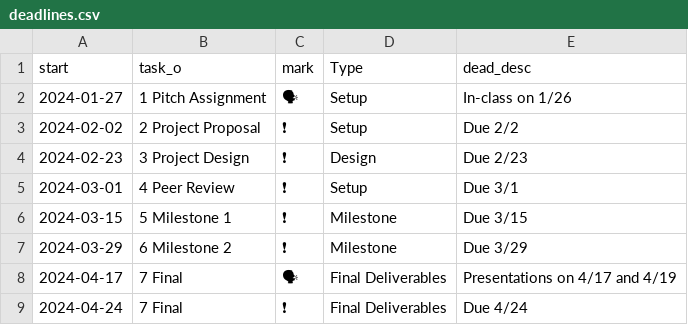
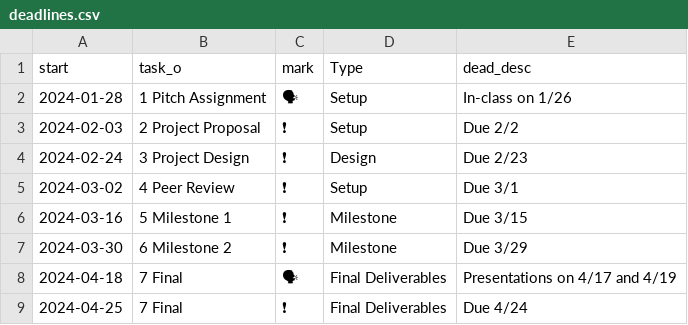
Before and after one commit to cwilson22/infovis-project-timeline, a CSV file: deadlines.csv, drawn as a sheet; the diff names each change by its address in the sheet, - before the commit and + after, or states it on an @@ line.

```diff
--- a/deadlines.csv
+++ b/deadlines.csv
-A2 (start): 2024-01-27
+A2 (start): 2024-01-28
-A3 (start): 2024-02-02
+A3 (start): 2024-02-03
-A4 (start): 2024-02-23
+A4 (start): 2024-02-24
-A5 (start): 2024-03-01
+A5 (start): 2024-03-02
-A6 (start): 2024-03-15
+A6 (start): 2024-03-16
-A7 (start): 2024-03-29
+A7 (start): 2024-03-30
-A8 (start): 2024-04-17
+A8 (start): 2024-04-18
-A9 (start): 2024-04-24
+A9 (start): 2024-04-25
```
Also changed, not shown: gantt.csv, 2 other files.
